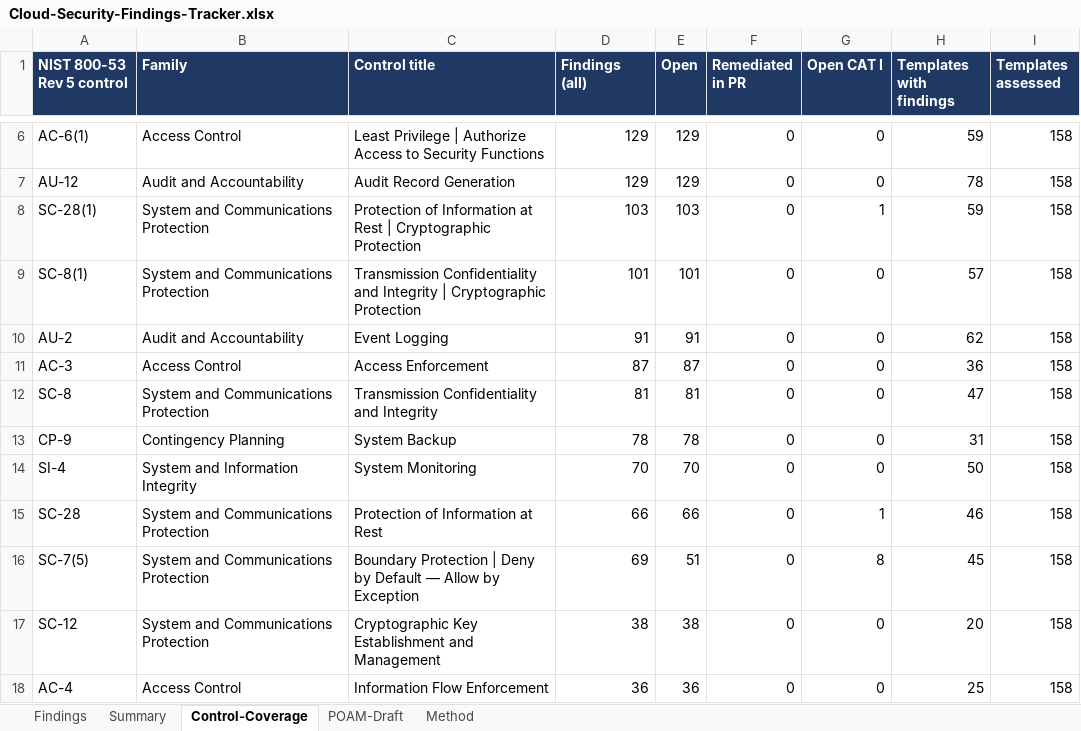
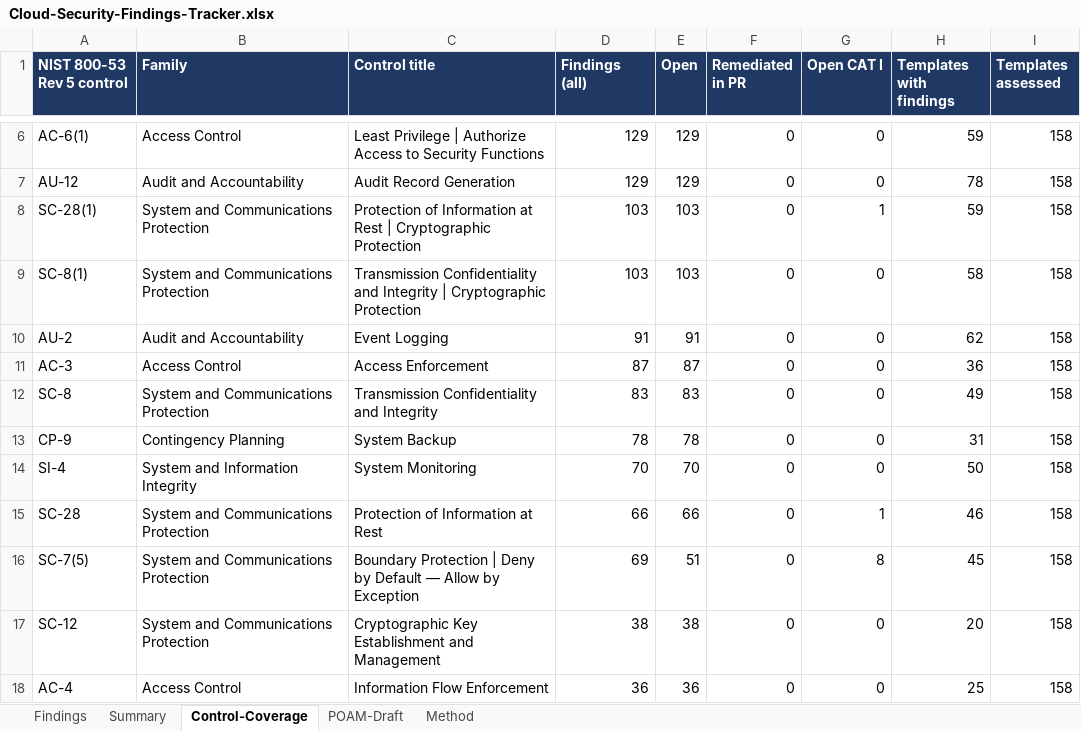
Before and after one commit to COG-GTM/aws-cloudformation-templates, an Excel workbook: security-assessment/Cloud-Security-Findings-Tracker.xlsx, sheet Control-Coverage, drawn as a sheet; only a part is shown, gaps mark what is left out; values as stored, in another font and other column widths than the file's, no borders; the diff names each change by its address in the sheet, - before the commit and + after, or states it on an @@ line.

```diff
--- a/security-assessment/Cloud-Security-Findings-Tracker.xlsx (sheet Control-Coverage)
+++ b/security-assessment/Cloud-Security-Findings-Tracker.xlsx (sheet Control-Coverage)
-D9 (Findings (all)): 101
+D9 (Findings (all)): 103
-E9 (Open): 101
+E9 (Open): 103
-H9 (Templates with findings): 57
+H9 (Templates with findings): 58
-D12 (Findings (all)): 81
+D12 (Findings (all)): 83
-E12 (Open): 81
+E12 (Open): 83
-H12 (Templates with findings): 47
+H12 (Templates with findings): 49
```
Also changed, not shown: sheet POAM-Draft, sheet Findings, sheet Summary, sheet Method, 5 other files.
